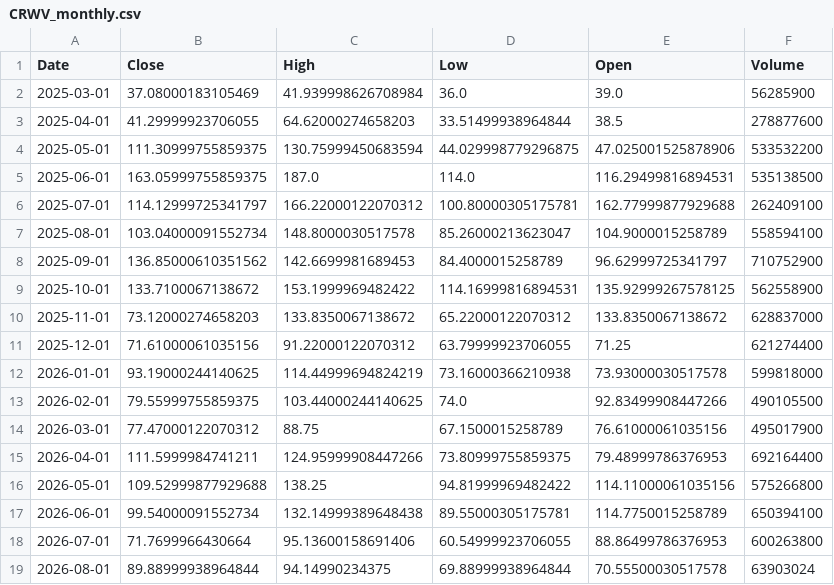
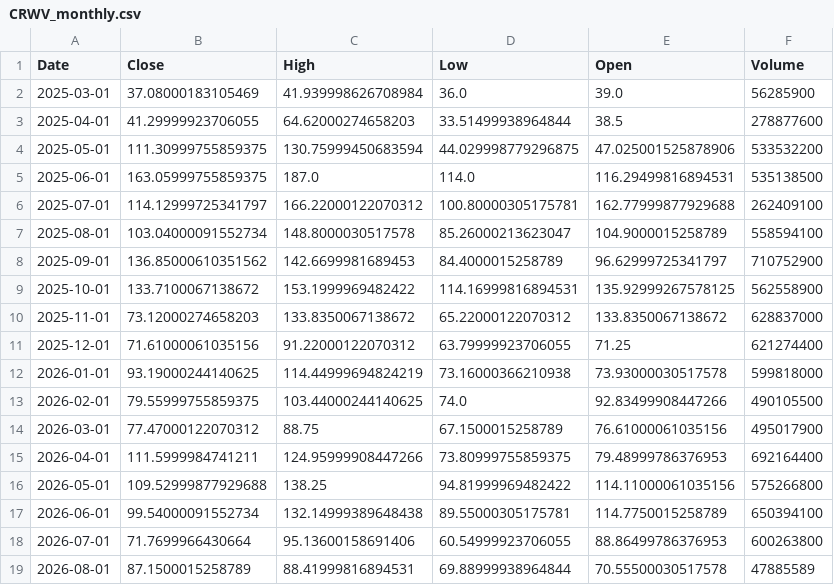
Before and after one commit to Dalingceb/wtw-repo-data, a CSV file: data/CRWV/CRWV_monthly.csv, drawn as a sheet.

```diff
--- a/data/CRWV/CRWV_monthly.csv
+++ b/data/CRWV/CRWV_monthly.csv
@@ -18,2 +18,2 @@ Date,Close,High,Low,Open,Volume
 2026-07-01,71.7699966430664,95.13600158691406,60.54999923706055,88.86499786376953,600263800
-2026-08-01,89.88999938964844,94.14990234375,69.88999938964844,70.55500030517578,63903024
+2026-08-01,87.1500015258789,88.41999816894531,69.88999938964844,70.55500030517578,47885589
```
Also changed, not shown: data/CRWV/CRWV_1h.csv, data/CRWV/CRWV_daily.csv, 9 other files.
